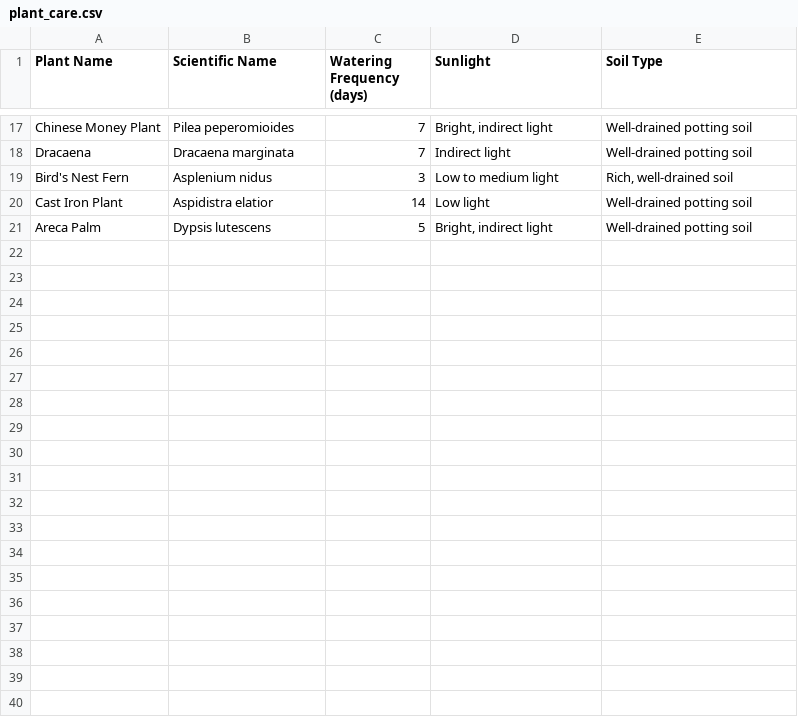
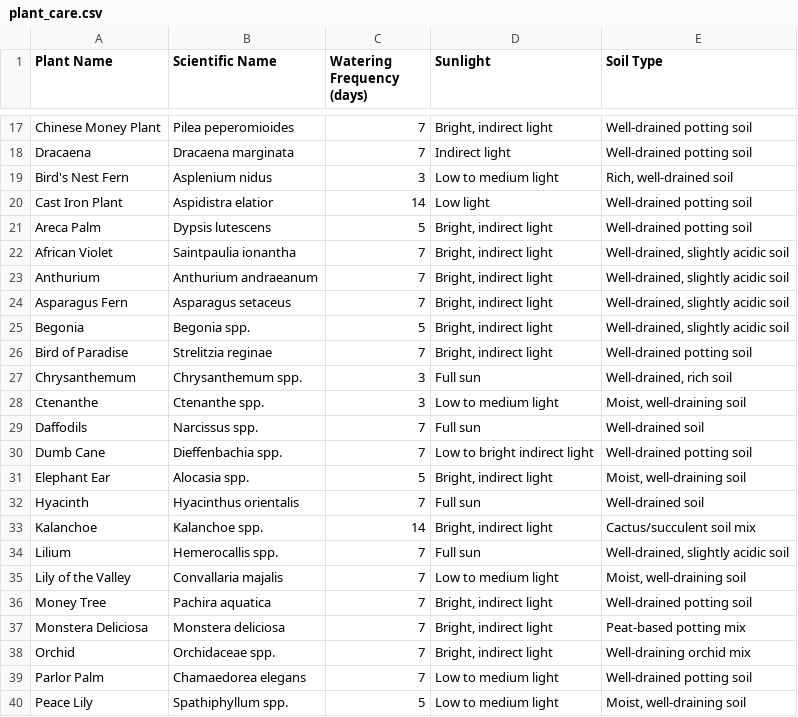
Before and after one commit to arhanikram/BloomBotanica, a CSV file: app/src/main/assets/plant_care.csv, drawn as a sheet; only a part is shown, gaps mark what is left out; the diff covers the shown part only; the diff names each change by its address in the sheet, - before the commit and + after, or states it on an @@ line.

```diff
--- a/app/src/main/assets/plant_care.csv
+++ b/app/src/main/assets/plant_care.csv
+row 22: African Violet | Saintpaulia ionantha | 7 | Bright, indirect light | Well-drained, slightly acidic soil
+row 23: Anthurium | Anthurium andraeanum | 7 | Bright, indirect light | Well-drained, slightly acidic soil
+row 24: Asparagus Fern | Asparagus setaceus | 7 | Bright, indirect light | Well-drained, slightly acidic soil
+row 25: Begonia | Begonia spp. | 5 | Bright, indirect light | Well-drained, slightly acidic soil
+row 26: Bird of Paradise | Strelitzia reginae | 7 | Bright, indirect light | Well-drained potting soil
+row 27: Chrysanthemum | Chrysanthemum spp. | 3 | Full sun | Well-drained, rich soil
+row 28: Ctenanthe | Ctenanthe spp. | 3 | Low to medium light | Moist, well-draining soil
+row 29: Daffodils | Narcissus spp. | 7 | Full sun | Well-drained soil
+row 30: Dumb Cane | Dieffenbachia spp. | 7 | Low to bright indirect light | Well-drained potting soil
+row 31: Elephant Ear | Alocasia spp. | 5 | Bright, indirect light | Moist, well-draining soil
+row 32: Hyacinth | Hyacinthus orientalis | 7 | Full sun | Well-drained soil
+row 33: Kalanchoe | Kalanchoe spp. | 14 | Bright, indirect light | Cactus/succulent soil mix
+row 34: Lilium | Hemerocallis spp. | 7 | Full sun | Well-drained, slightly acidic soil
+row 35: Lily of the Valley | Convallaria majalis | 7 | Low to medium light | Moist, well-draining soil
+row 36: Money Tree | Pachira aquatica | 7 | Bright, indirect light | Well-drained potting soil
+row 37: Monstera Deliciosa | Monstera deliciosa | 7 | Bright, indirect light | Peat-based potting mix
+row 38: Orchid | Orchidaceae spp. | 7 | Bright, indirect light | Well-draining orchid mix
+row 39: Parlor Palm | Chamaedorea elegans | 7 | Low to medium light | Well-drained potting soil
+row 40: Peace Lily | Spathiphyllum spp. | 5 | Low to medium light | Moist, well-draining soil
```
Also changed, not shown: 14 added rows elsewhere in this file, 1 other file.
